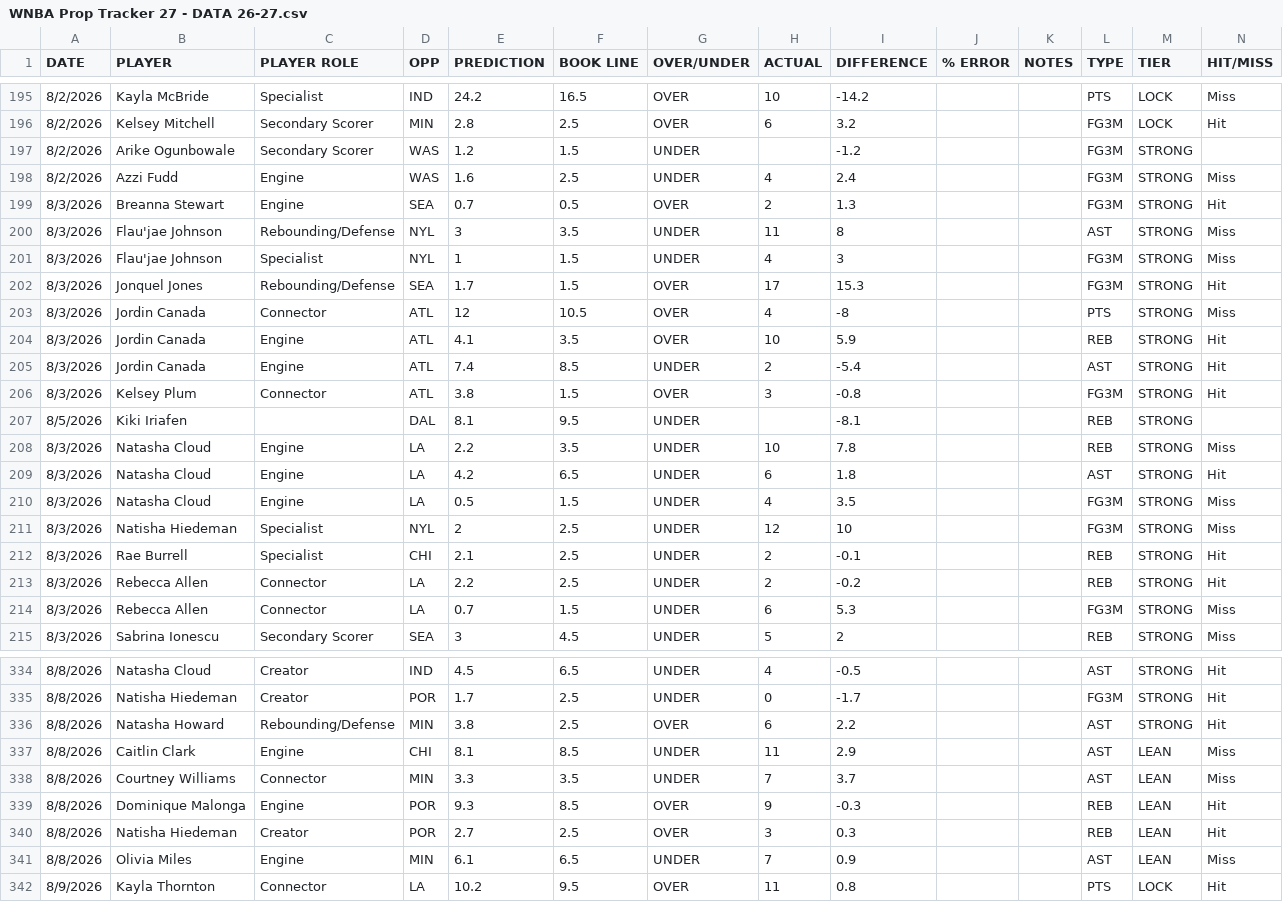
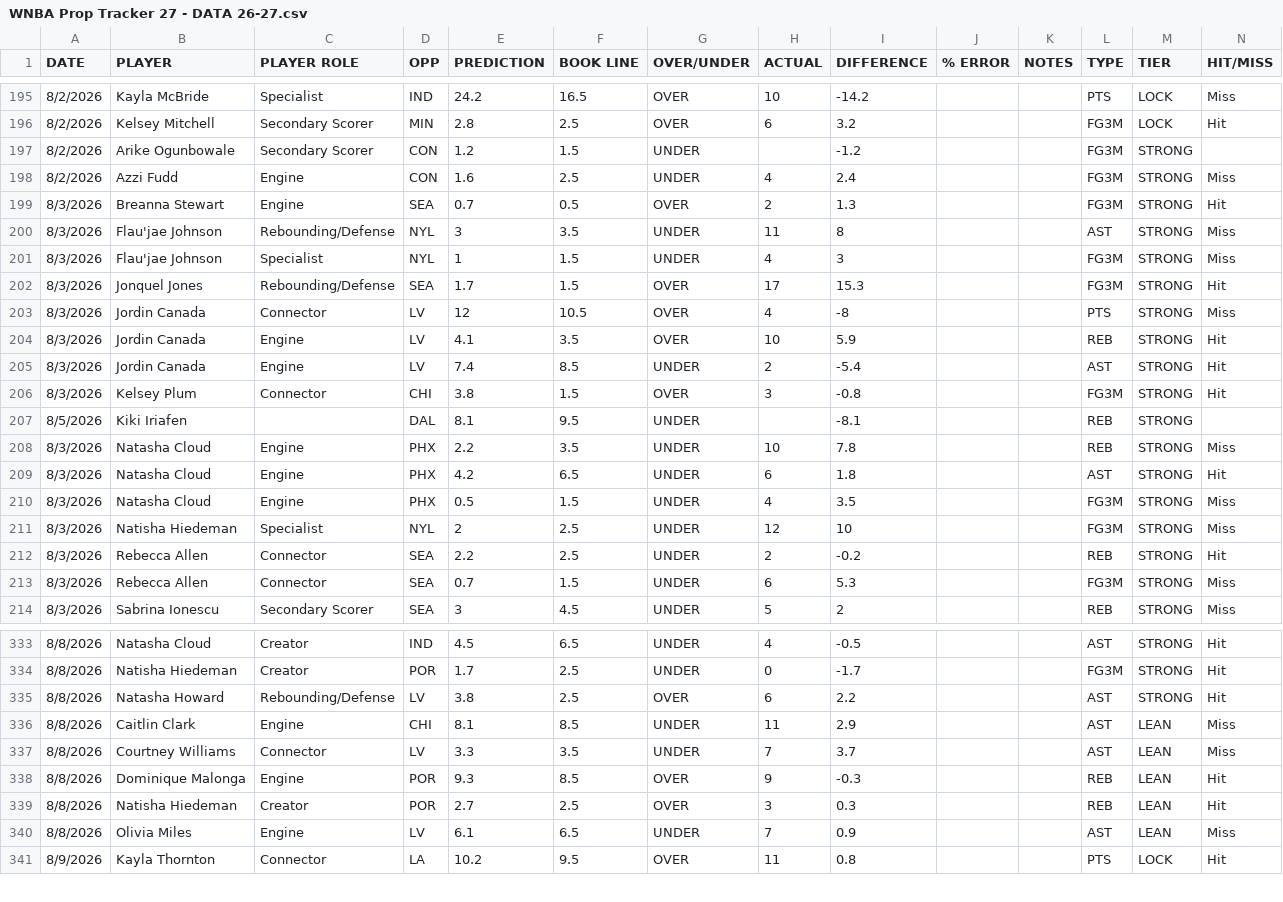
Before and after one commit to Ewlisten/lucky-predictions, a CSV file: data/WNBA Prop Tracker 27 - DATA 26-27.csv, drawn as a sheet; only a part is shown, gaps mark what is left out; removed rows and columns are numbered as before the commit, all else as after; rows hold the shown columns only; the diff covers the shown part only; the diff names each change by its address in the sheet, - before the commit and + after, or states it on an @@ line.

```diff
--- a/data/WNBA Prop Tracker 27 - DATA 26-27.csv
+++ b/data/WNBA Prop Tracker 27 - DATA 26-27.csv
-D197:D198 (OPP): WAS
+D197:D198 (OPP): CON
-D203:D205 (OPP): ATL
+D203:D205 (OPP): LV
-D206 (OPP): ATL
+D206 (OPP): CHI
-D208:D210 (OPP): LA
+D208:D210 (OPP): PHX
-row 212: 8/3/2026 | Rae Burrell | Specialist | CHI | 2.1 | 2.5 | UNDER | 2 | -0.1 |  |  | REB | STRONG | Hit
-D212:D213 (OPP): LA
+D212:D213 (OPP): SEA
-D335 (OPP): MIN
+D335 (OPP): LV
-D337 (OPP): MIN
+D337 (OPP): LV
-D340 (OPP): MIN
+D340 (OPP): LV
```
Also changed, not shown: 67 edited cells elsewhere in this file.
